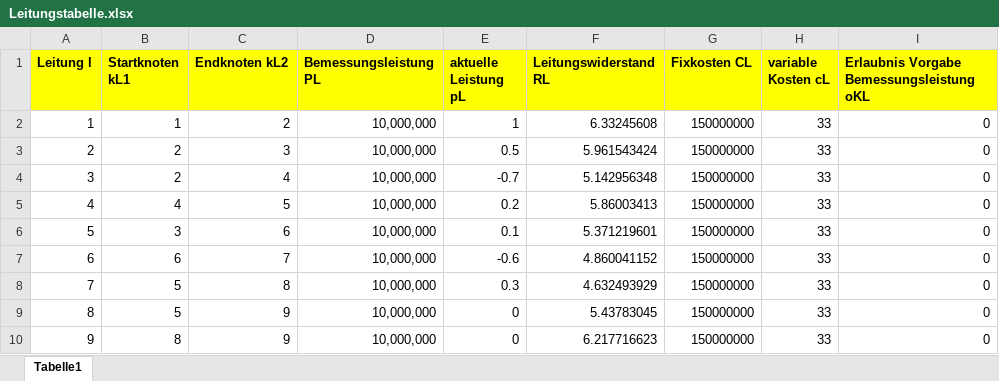
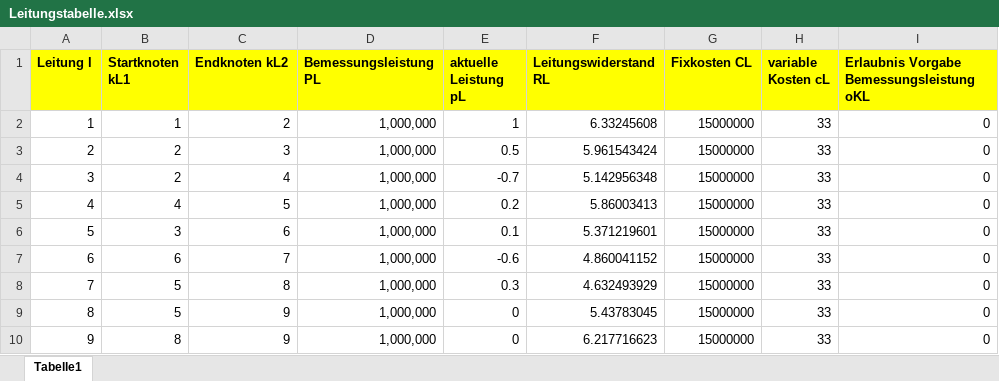
Before and after one commit to LPKNetz/netzoptimierung, an Excel workbook: data/Leitungstabelle.xlsx, sheet Tabelle1, drawn as a sheet; only a part is shown; values as stored, in another font and other column widths than the file's, no borders; the diff names each change by its address in the sheet, - before the commit and + after, or states it on an @@ line.

```diff
--- a/data/Leitungstabelle.xlsx (sheet Tabelle1)
+++ b/data/Leitungstabelle.xlsx (sheet Tabelle1)
-D2:D10 (Bemessungsleistung PL): 10,000,000
+D2:D10 (Bemessungsleistung PL): 1,000,000
-G2:G10 (Fixkosten CL): 150000000
+G2:G10 (Fixkosten CL): 15000000
```
Also changed, not shown: data/Knotentabelle.xlsx, data/Kraftwerke_Lasten_Speichertabelle.xlsx.
